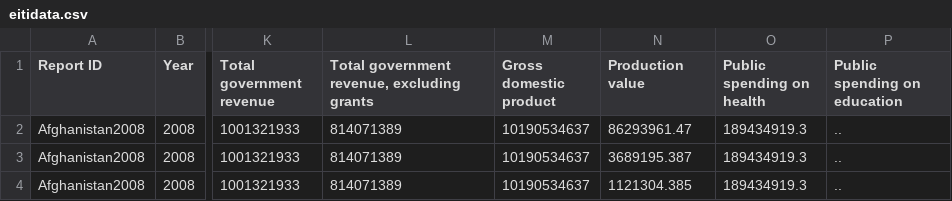
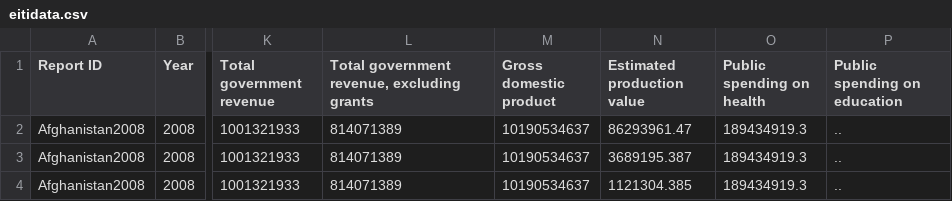
Before and after one commit to NRGI/nrgi-visualizations, a CSV file: eiti-blog-post/data/eitidata.csv, drawn as a sheet; only a part is shown, gaps mark what is left out; the diff names each change by its address in the sheet, - before the commit and + after, or states it on an @@ line.

Commit message:
eiti-blog edits

```diff
--- a/eiti-blog-post/data/eitidata.csv
+++ b/eiti-blog-post/data/eitidata.csv
-N1: Production value
+N1: Estimated production value
```
Also changed, not shown: 5 other files.
